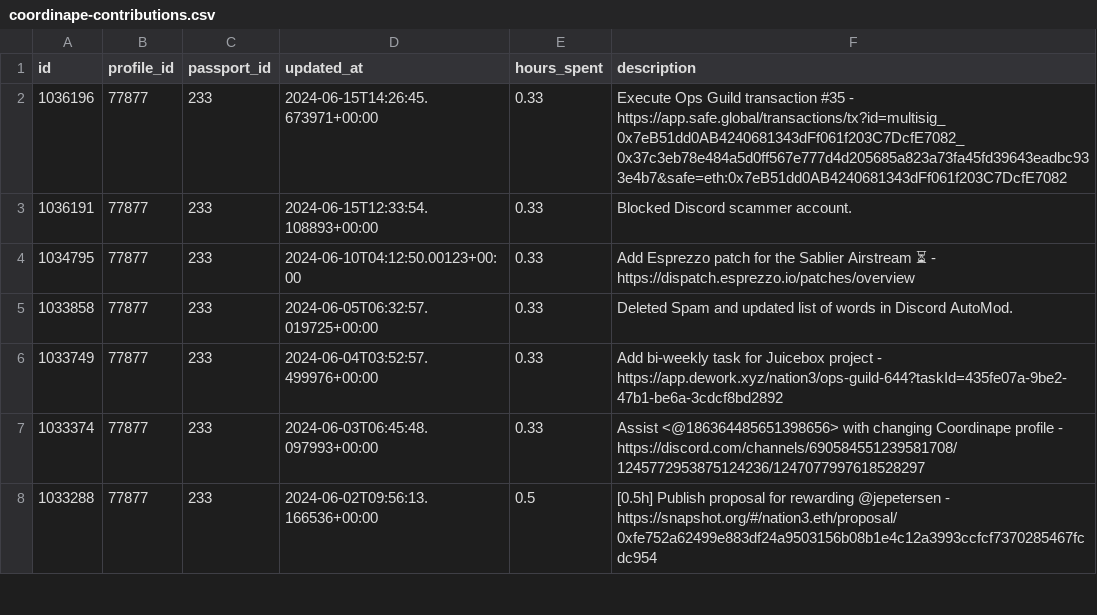
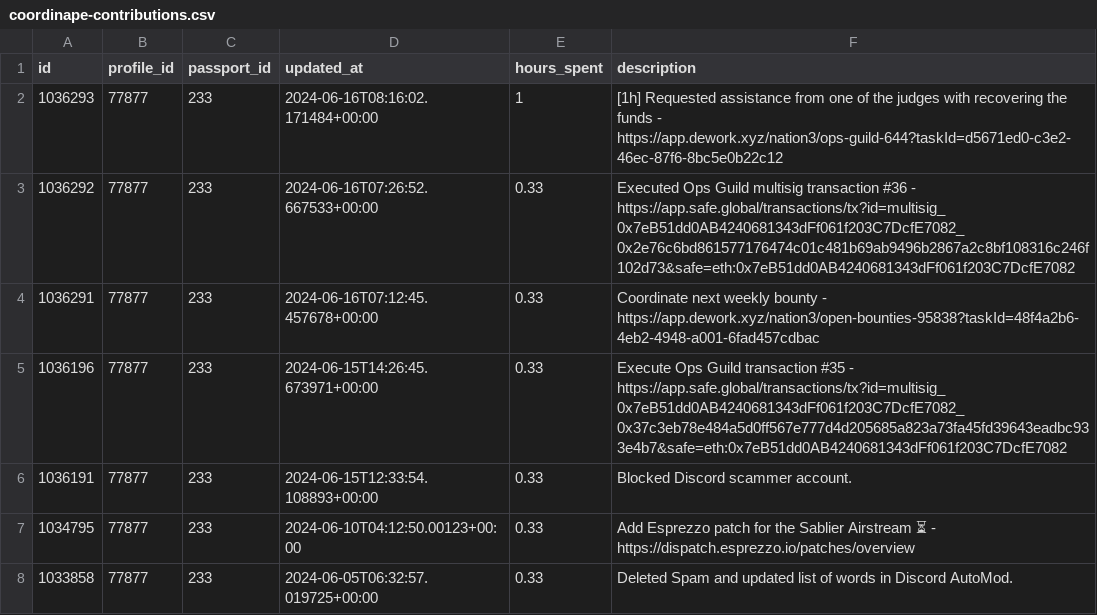
Before and after one commit to nation3/citizen-rewards, a CSV file: ops-guild/contributions/coordinape-contributions.csv, drawn as a sheet; only a part is shown; the shorter side is filled out with more unchanged rows.

Commit message:
⚙️ ops guild - fetch coordinape contributions

```diff
--- a/ops-guild/contributions/coordinape-contributions.csv
+++ b/ops-guild/contributions/coordinape-contributions.csv
@@ -1,2 +1,5 @@
 id,profile_id,passport_id,updated_at,hours_spent,description
+1036293,77877,233,2024-06-16T08:16:02.171484+00:00,1,[1h] Requested assistance from one of the judges with recovering the funds - https://app.dework.xyz/nation3/ops-guild-644?taskId=d5671ed0-c3e2-46ec-87f6-8bc5e0b22c12
+1036292,77877,233,2024-06-16T07:26:52.667533+00:00,0.33,Executed Ops Guild multisig transaction #36 - https://app.safe.global/transactions/tx?id=multisig_0x7eB51dd0AB4240681343dFf061f203C7DcfE7082_0x2e76c6bd861577176474c01c481b69ab9496b2867a2c8bf108316c246f102d73&safe=eth:0x7eB51dd0AB4240681343dFf061f203C7DcfE7082
+1036291,77877,233,2024-06-16T07:12:45.457678+00:00,0.33,Coordinate next weekly bounty - https://app.dework.xyz/nation3/open-bounties-95838?taskId=48f4a2b6-4eb2-4948-a001-6fad457cdbac
 1036196,77877,233,2024-06-15T14:26:45.673971+00:00,0.33,Execute Ops Guild transaction #35 - https://app.safe.global/transactions/tx?id=multisig_0x7eB51dd0AB4240681343dFf061f203C7DcfE7082_0x37c3eb78e484a5d0ff567e777d4d205685a823a73fa45fd39643eadbc933e4b7&safe=eth:0x7eB51dd0AB4240681343dFf061f203C7DcfE7082
```
